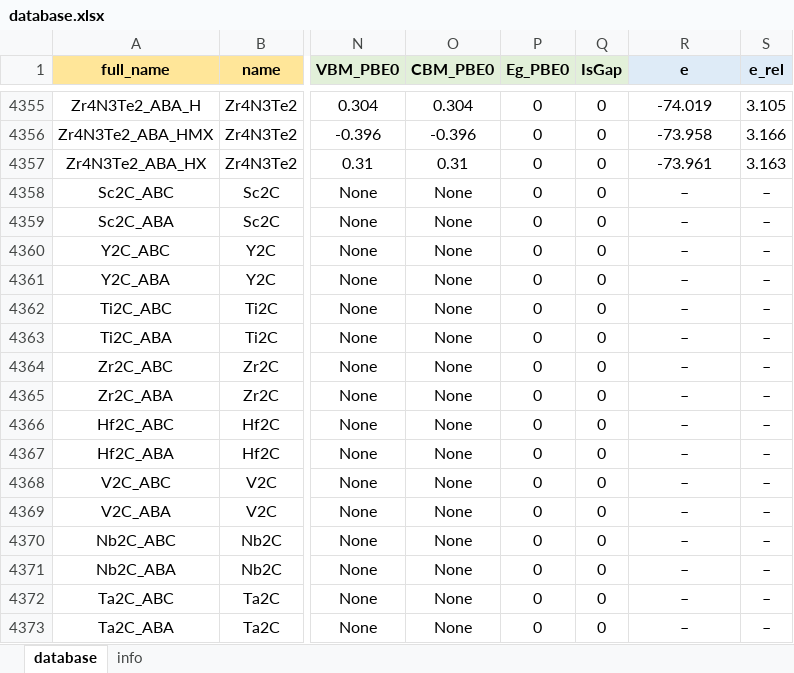
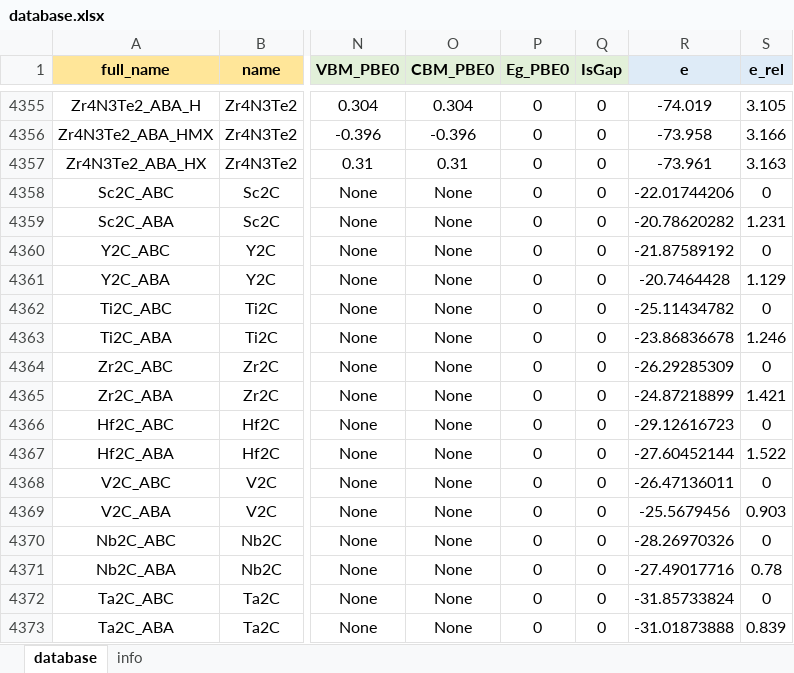
Before and after one commit to diegonti/mxene-db, an Excel workbook: database.xlsx, sheet database, drawn as a sheet; only a part is shown, gaps mark what is left out; values as stored, in another font and other column widths than the file's, no borders; the diff covers the shown part only; the diff names each change by its address in the sheet, - before the commit and + after, or states it on an @@ line.

```diff
--- a/database.xlsx (sheet database)
+++ b/database.xlsx (sheet database)
-R4358 (e): –
+R4358 (e): -22.01744206
-S4358 (e_rel): –
+S4358 (e_rel): 0
-R4359 (e): –
+R4359 (e): -20.78620282
-S4359 (e_rel): –
+S4359 (e_rel): 1.231
-R4360 (e): –
+R4360 (e): -21.87589192
-S4360 (e_rel): –
+S4360 (e_rel): 0
-R4361 (e): –
+R4361 (e): -20.7464428
-S4361 (e_rel): –
+S4361 (e_rel): 1.129
-R4362 (e): –
+R4362 (e): -25.11434782
-S4362 (e_rel): –
+S4362 (e_rel): 0
-R4363 (e): –
+R4363 (e): -23.86836678
-S4363 (e_rel): –
+S4363 (e_rel): 1.246
-R4364 (e): –
+R4364 (e): -26.29285309
-S4364 (e_rel): –
+S4364 (e_rel): 0
-R4365 (e): –
+R4365 (e): -24.87218899
-S4365 (e_rel): –
+S4365 (e_rel): 1.421
-R4366 (e): –
+R4366 (e): -29.12616723
-S4366 (e_rel): –
+S4366 (e_rel): 0
-R4367 (e): –
+R4367 (e): -27.60452144
-S4367 (e_rel): –
+S4367 (e_rel): 1.522
-R4368 (e): –
+R4368 (e): -26.47136011
-S4368 (e_rel): –
+S4368 (e_rel): 0
-R4369 (e): –
+R4369 (e): -25.5679456
-S4369 (e_rel): –
+S4369 (e_rel): 0.903
-R4370 (e): –
+R4370 (e): -28.26970326
-S4370 (e_rel): –
+S4370 (e_rel): 0
-R4371 (e): –
+R4371 (e): -27.49017716
-S4371 (e_rel): –
+S4371 (e_rel): 0.78
-R4372 (e): –
+R4372 (e): -31.85733824
-S4372 (e_rel): –
+S4372 (e_rel): 0
-R4373 (e): –
+R4373 (e): -31.01873888
-S4373 (e_rel): –
+S4373 (e_rel): 0.839
```
Also changed, not shown: 232 edited cells elsewhere in this sheet, 2 other files.
